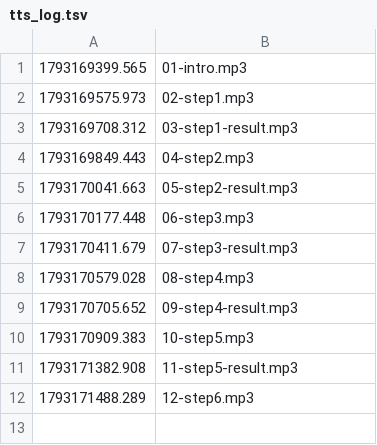
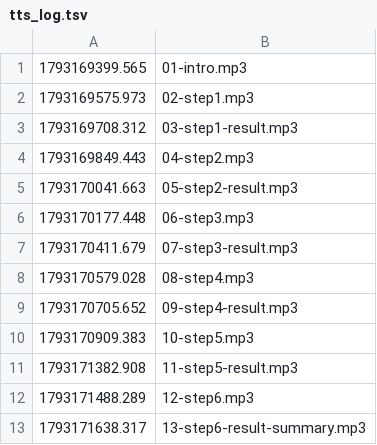
Before and after one commit to chenghyang2001/yahboom-microros-pi5, a TSV file: drill/live/20261028-b5-car-topics/tts_log.tsv, drawn as a sheet.

```diff
--- a/drill/live/20261028-b5-car-topics/tts_log.tsv
+++ b/drill/live/20261028-b5-car-topics/tts_log.tsv
@@ -12 +12,2 @@
 1793171488.289	12-step6.mp3
+1793171638.317	13-step6-result-summary.mp3
```
Also changed, not shown: 4 other files.
